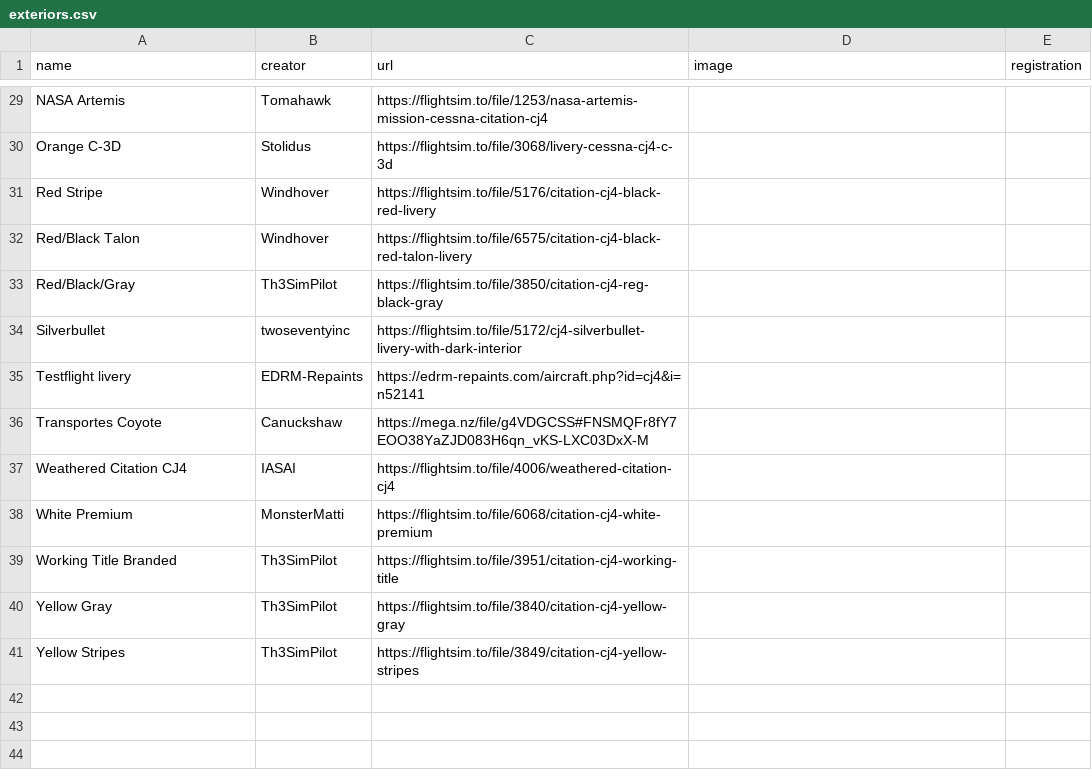
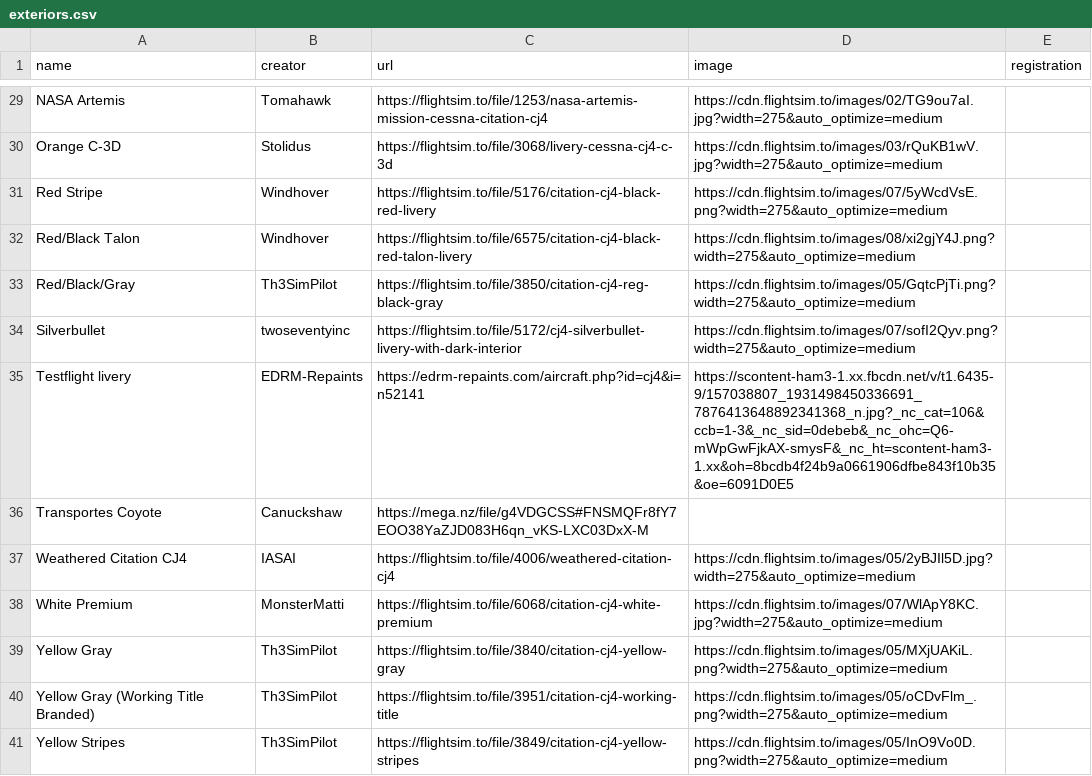
Before and after one commit to Working-Title-MSFS-Mods/working-title-msfs-mods.github.io, a CSV file: docs/_data/exteriors.csv, drawn as a sheet; only a part is shown, gaps mark what is left out; removed rows and columns are numbered as before the commit, all else as after; the diff covers the shown part only; the diff names each change by its address in the sheet, - before the commit and + after, or states it on an @@ line.

Commit message:
added image urls to pictures

```diff
--- a/docs/_data/exteriors.csv
+++ b/docs/_data/exteriors.csv
-D29 (image): (empty)
+D29 (image): https://cdn.flightsim.to/images/02/TG9ou7aI.jpg?width=275&auto_optimize=medium
-D30 (image): (empty)
+D30 (image): https://cdn.flightsim.to/images/03/rQuKB1wV.jpg?width=275&auto_optimize=medium
-D31 (image): (empty)
+D31 (image): https://cdn.flightsim.to/images/07/5yWcdVsE.png?width=275&auto_optimize=medium
-D32 (image): (empty)
+D32 (image): https://cdn.flightsim.to/images/08/xi2gjY4J.png?width=275&auto_optimize=medium
-D33 (image): (empty)
+D33 (image): https://cdn.flightsim.to/images/05/GqtcPjTi.png?width=275&auto_optimize=medium
-D34 (image): (empty)
+D34 (image): https://cdn.flightsim.to/images/07/sofI2Qyv.png?width=275&auto_optimize=medium
-D35 (image): (empty)
+D35 (image): https://scontent-ham3-1.xx.fbcdn.net/v/t1.6435-9/157038807_1931498450336691_7876413648892341368_n.jpg?_nc_cat=106&ccb=1-3&_nc_sid=0debeb&_nc_ohc=Q6-mWpGwFjkAX-smysF&_nc_ht=scontent-ham3-1.xx&oh=8bcdb4f24b9a0661906dfbe843f10b35&oe=6091D0E5
-D37 (image): (empty)
+D37 (image): https://cdn.flightsim.to/images/05/2yBJIl5D.jpg?width=275&auto_optimize=medium
-D38 (image): (empty)
+D38 (image): https://cdn.flightsim.to/images/07/WlApY8KC.jpg?width=275&auto_optimize=medium
-row 39: Working Title Branded | Th3SimPilot | https://flightsim.to/file/3951/citation-cj4-working-title
-D39 (image): (empty)
+D39 (image): https://cdn.flightsim.to/images/05/MXjUAKiL.png?width=275&auto_optimize=medium
+row 40: Yellow Gray (Working Title Branded) | Th3SimPilot | https://flightsim.to/file/3951/citation-cj4-working-title | https://cdn.flightsim.to/images/05/oCDvFlm_.png?width=275&auto_optimize=medium
-D41 (image): (empty)
+D41 (image): https://cdn.flightsim.to/images/05/InO9Vo0D.png?width=275&auto_optimize=medium
```
Also changed, not shown: 27 edited cells elsewhere in this file, 1 other file.
